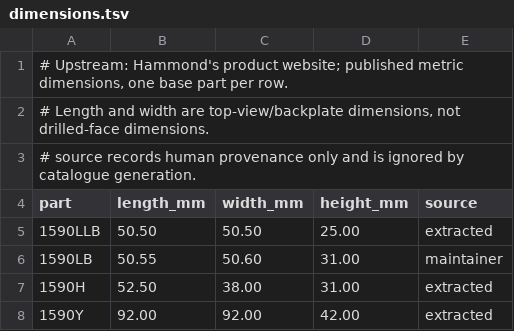
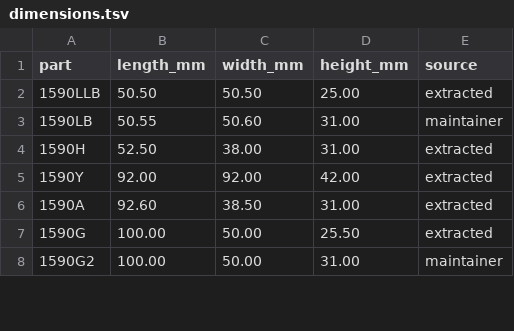
Before and after one commit to sheophe/stompcad, a TSV file: docs/parts/dimensions.tsv, drawn as a sheet; only a part is shown; the shorter side is filled out with more unchanged rows.

Commit message:
chore: remove comments from TSV file

```diff
--- a/docs/parts/dimensions.tsv
+++ b/docs/parts/dimensions.tsv
@@ -1,4 +1 @@
-# Upstream: Hammond's product website; published metric dimensions, one base part per row.
-# Length and width are top-view/backplate dimensions, not drilled-face dimensions.
-# source records human provenance only and is ignored by catalogue generation.
 part	length_mm	width_mm	height_mm	source
```
